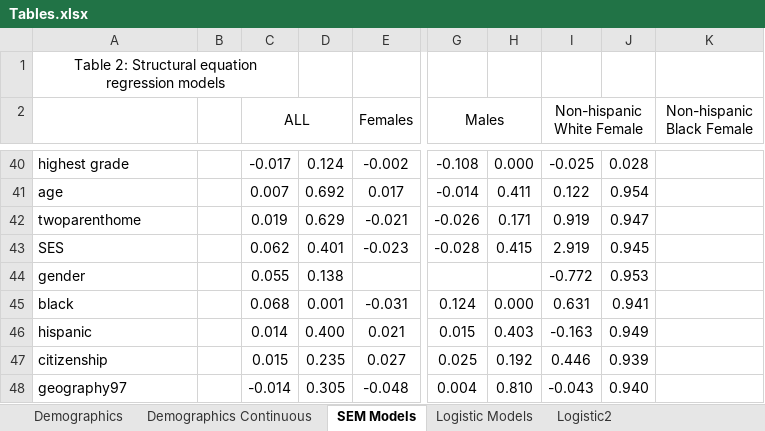
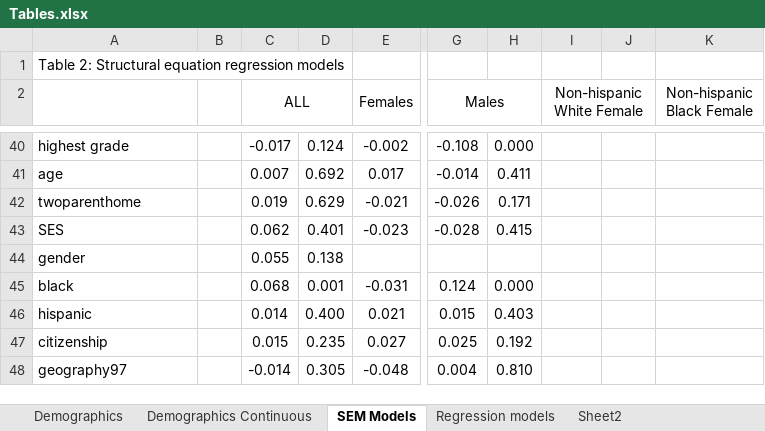
Before and after one commit to N3uralN3twork/R-Projects, an Excel workbook: SEM in R/Tables.xlsx, sheet SEM Models, drawn as a sheet; only a part is shown, gaps mark what is left out; values as stored, in another font and other column widths than the file's, no borders; conditional formats not drawn; the diff covers the shown part only; the diff names each change by its address in the sheet, - before the commit and + after, or states it on an @@ line.

```diff
--- a/SEM in R/Tables.xlsx (sheet SEM Models)
+++ b/SEM in R/Tables.xlsx (sheet SEM Models)
-sheet tab: Logistic2
+sheet tab: Sheet2
-sheet tab: Logistic Models
+sheet tab: Regression models
-A1 alignment: center
+A1 alignment: left
-A1:C1 merged
-I40 (Non-hispanic White Female): -0.025
+I40 (Non-hispanic White Female): (empty)
-J40: 0.028
+J40: (empty)
-I41 (Non-hispanic White Female): 0.122
+I41 (Non-hispanic White Female): (empty)
-J41: 0.954
+J41: (empty)
-I42 (Non-hispanic White Female): 0.919
+I42 (Non-hispanic White Female): (empty)
-J42: 0.947
+J42: (empty)
-I43 (Non-hispanic White Female): 2.919
+I43 (Non-hispanic White Female): (empty)
-J43: 0.945
+J43: (empty)
-I44 (Non-hispanic White Female): -0.772
+I44 (Non-hispanic White Female): (empty)
-J44: 0.953
+J44: (empty)
-I45 (Non-hispanic White Female): 0.631
+I45 (Non-hispanic White Female): (empty)
-J45: 0.941
+J45: (empty)
-I46 (Non-hispanic White Female): -0.163
+I46 (Non-hispanic White Female): (empty)
-J46: 0.949
+J46: (empty)
-I47 (Non-hispanic White Female): 0.446
+I47 (Non-hispanic White Female): (empty)
-J47: 0.939
+J47: (empty)
-I48 (Non-hispanic White Female): -0.043
+I48 (Non-hispanic White Female): (empty)
-J48: 0.940
+J48: (empty)
```
Also changed, not shown: 66 edited cells elsewhere in this sheet, sheet Sheet2, other sheet tabs, hidden cells, 13 other files.
